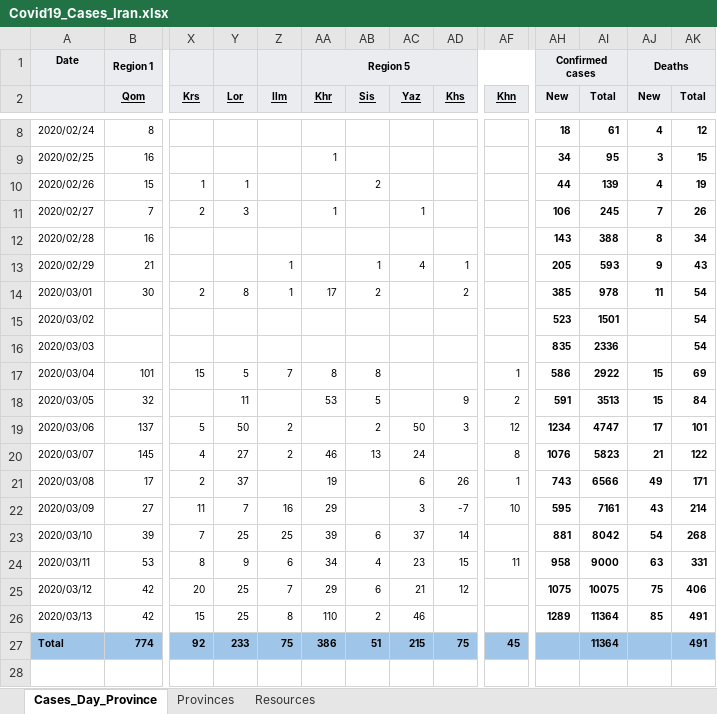
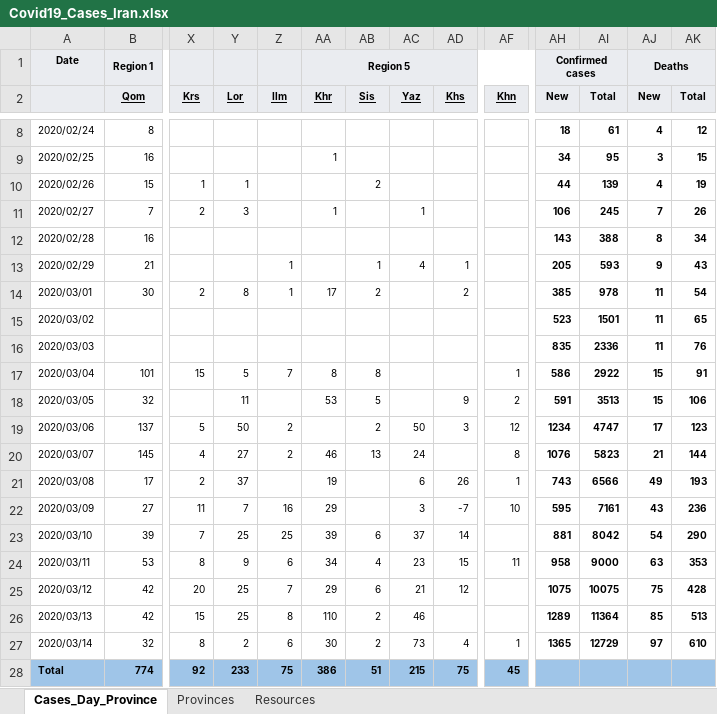
Before and after one commit to javadch/covid19, an Excel workbook: data/ir/Covid19_Cases_Iran.xlsx, sheet Cases_Day_Province, drawn as a sheet; only a part is shown, gaps mark what is left out; values as stored, in another font and other column widths than the file's, no borders; charts and pictures not drawn; addresses are those after the commit; rows hold the shown columns only; the diff names each change by its address in the sheet, - before the commit and + after, or states it on an @@ line.

Commit message:
Added the cases of 14.03.2020

```diff
--- a/data/ir/Covid19_Cases_Iran.xlsx (sheet Cases_Day_Province)
+++ b/data/ir/Covid19_Cases_Iran.xlsx (sheet Cases_Day_Province)
-AJ15:AJ16 (New): (empty)
+AJ15:AJ16 (New): 11
-AK15 (Total): 54
+AK15 (Total): 65
-AK16 (Total): 54
+AK16 (Total): 76
-AK17 (Total): 69
+AK17 (Total): 91
-AK18 (Total): 84
+AK18 (Total): 106
-AK19 (Total): 101
+AK19 (Total): 123
-AK20 (Total): 122
+AK20 (Total): 144
-AK21 (Total): 171
+AK21 (Total): 193
-AK22 (Total): 214
+AK22 (Total): 236
-AK23 (Total): 268
+AK23 (Total): 290
-AK24 (Total): 331
+AK24 (Total): 353
-AK25 (Total): 406
+AK25 (Total): 428
-AK26 (Total): 491
+AK26 (Total): 513
+row 27: 2020/03/14 | 32 | 8 | 2 | 6 | 30 | 2 | 73 | 4 | 1 | 1365 | 12729 | 97 | 610
-AI28 (Total): 11364
+AI28 (Total): (empty)
-AK28 (Total): 491
+AK28 (Total): (empty)
```
Also changed, not shown: sheet Resources, formulas that keep their value.
